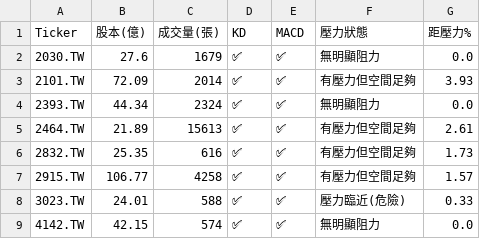
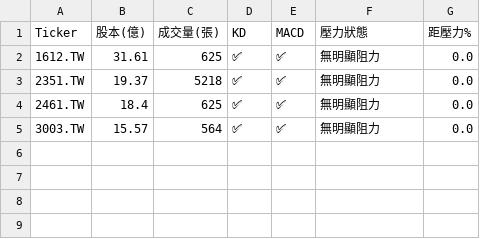
Before and after one commit to bdron0222-cpu/stock-radar, a CSV file: results.csv, drawn as a sheet.

```diff
--- a/results.csv
+++ b/results.csv
@@ -1,9 +1,5 @@
 Ticker,股本(億),成交量(張),KD,MACD,壓力狀態,距壓力%
-2030.TW,27.6,1679,✅,✅,無明顯阻力,0.0
-2101.TW,72.09,2014,✅,✅,有壓力但空間足夠,3.93
-2393.TW,44.34,2324,✅,✅,無明顯阻力,0.0
-2464.TW,21.89,15613,✅,✅,有壓力但空間足夠,2.61
-2832.TW,25.35,616,✅,✅,有壓力但空間足夠,1.73
-2915.TW,106.77,4258,✅,✅,有壓力但空間足夠,1.57
-3023.TW,24.01,588,✅,✅,壓力臨近(危險),0.33
-4142.TW,42.15,574,✅,✅,無明顯阻力,0.0
+1612.TW,31.61,625,✅,✅,無明顯阻力,0.0
+2351.TW,19.37,5218,✅,✅,無明顯阻力,0.0
+2461.TW,18.4,625,✅,✅,無明顯阻力,0.0
+3003.TW,15.57,564,✅,✅,無明顯阻力,0.0
```
Also changed, not shown: 1 other file.
